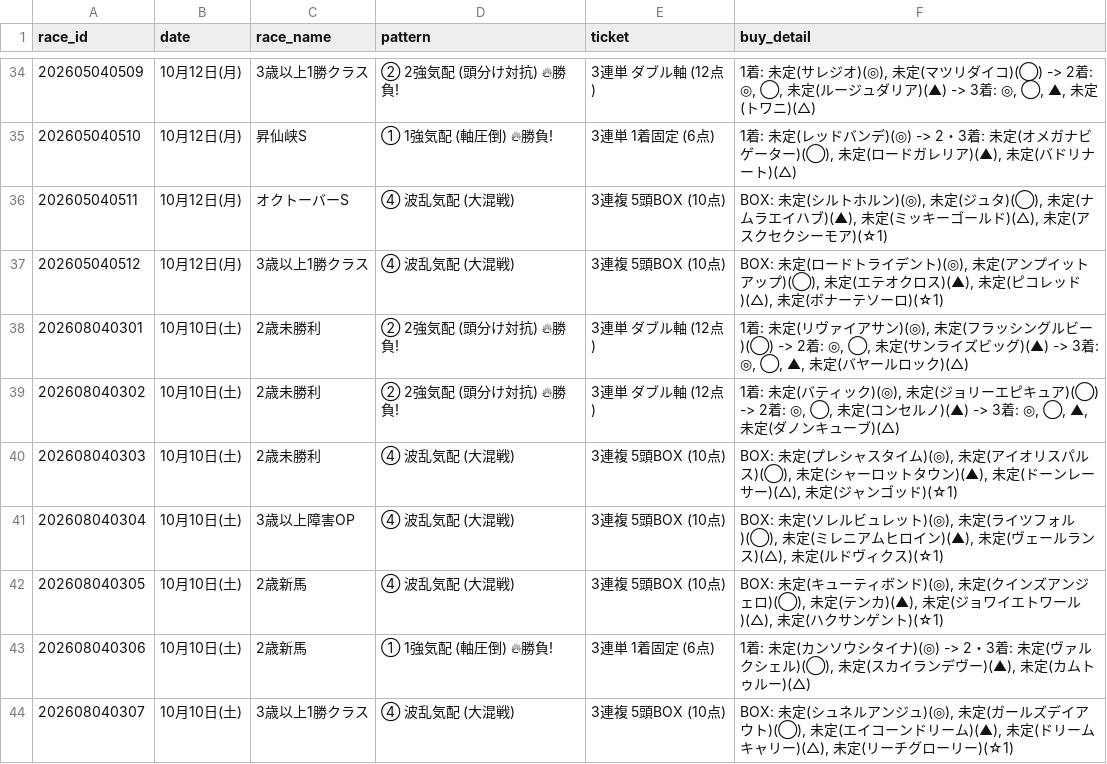
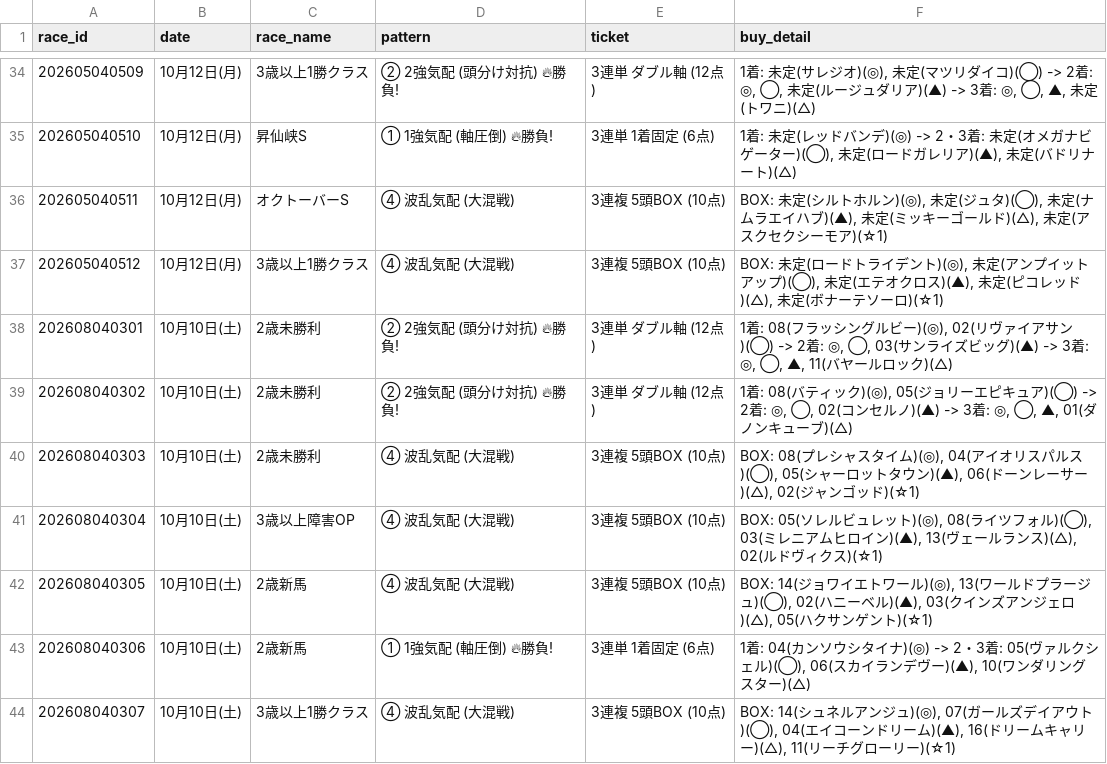
Before and after one commit to haraki-boop/kachipaka-app, a CSV file: prediction_history.csv, drawn as a sheet; only a part is shown, gaps mark what is left out; the diff covers the shown part only.

```diff
--- a/prediction_history.csv
+++ b/prediction_history.csv
@@ -37,8 +37,8 @@
 202605040512,10月12日(月),3歳以上1勝クラス,④ 波乱気配 (大混戦),3連複 5頭BOX (10点),"BOX: 未定(ロードトライデント)(◎), 未定(アンプイットアップ)(◯), 未定(エテオクロス)(▲), 未定(ピコレッド)(△), 未定(ボナーテソーロ)(☆1)"
-202608040301,10月10日(土),2歳未勝利,② 2強気配 (頭分け対抗) 🔥勝負!,3連単 ダブル軸 (12点),"1着: 未定(リヴァイアサン)(◎), 未定(フラッシングルビー)(◯) -> 2着: ◎, ◯, 未定(サンライズビッグ)(▲) -> 3着: ◎, ◯, ▲, 未定(バヤールロック)(△)"
-202608040302,10月10日(土),2歳未勝利,② 2強気配 (頭分け対抗) 🔥勝負!,3連単 ダブル軸 (12点),"1着: 未定(バティック)(◎), 未定(ジョリーエピキュア)(◯) -> 2着: ◎, ◯, 未定(コンセルノ)(▲) -> 3着: ◎, ◯, ▲, 未定(ダノンキューブ)(△)"
-202608040303,10月10日(土),2歳未勝利,④ 波乱気配 (大混戦),3連複 5頭BOX (10点),"BOX: 未定(プレシャスタイム)(◎), 未定(アイオリスパルス)(◯), 未定(シャーロットタウン)(▲), 未定(ドーンレーサー)(△), 未定(ジャンゴッド)(☆1)"
-202608040304,10月10日(土),3歳以上障害OP,④ 波乱気配 (大混戦),3連複 5頭BOX (10点),"BOX: 未定(ソレルビュレット)(◎), 未定(ライツフォル)(◯), 未定(ミレニアムヒロイン)(▲), 未定(ヴェールランス)(△), 未定(ルドヴィクス)(☆1)"
-202608040305,10月10日(土),2歳新馬,④ 波乱気配 (大混戦),3連複 5頭BOX (10点),"BOX: 未定(キューティボンド)(◎), 未定(クインズアンジェロ)(◯), 未定(テンカ)(▲), 未定(ジョワイエトワール)(△), 未定(ハクサンゲント)(☆1)"
-202608040306,10月10日(土),2歳新馬,① 1強気配 (軸圧倒) 🔥勝負!,3連単 1着固定 (6点),"1着: 未定(カンソウシタイナ)(◎) -> 2・3着: 未定(ヴァルクシェル)(◯), 未定(スカイランデヴー)(▲), 未定(カムトゥルー)(△)"
-202608040307,10月10日(土),3歳以上1勝クラス,④ 波乱気配 (大混戦),3連複 5頭BOX (10点),"BOX: 未定(シュネルアンジュ)(◎), 未定(ガールズデイアウト)(◯), 未定(エイコーンドリーム)(▲), 未定(ドリームキャリー)(△), 未定(リーチグローリー)(☆1)"
+202608040301,10月10日(土),2歳未勝利,② 2強気配 (頭分け対抗) 🔥勝負!,3連単 ダブル軸 (12点),"1着: 08(フラッシングルビー)(◎), 02(リヴァイアサン)(◯) -> 2着: ◎, ◯, 03(サンライズビッグ)(▲) -> 3着: ◎, ◯, ▲, 11(バヤールロック)(△)"
+202608040302,10月10日(土),2歳未勝利,② 2強気配 (頭分け対抗) 🔥勝負!,3連単 ダブル軸 (12点),"1着: 08(バティック)(◎), 05(ジョリーエピキュア)(◯) -> 2着: ◎, ◯, 02(コンセルノ)(▲) -> 3着: ◎, ◯, ▲, 01(ダノンキューブ)(△)"
+202608040303,10月10日(土),2歳未勝利,④ 波乱気配 (大混戦),3連複 5頭BOX (10点),"BOX: 08(プレシャスタイム)(◎), 04(アイオリスパルス)(◯), 05(シャーロットタウン)(▲), 06(ドーンレーサー)(△), 02(ジャンゴッド)(☆1)"
+202608040304,10月10日(土),3歳以上障害OP,④ 波乱気配 (大混戦),3連複 5頭BOX (10点),"BOX: 05(ソレルビュレット)(◎), 08(ライツフォル)(◯), 03(ミレニアムヒロイン)(▲), 13(ヴェールランス)(△), 02(ルドヴィクス)(☆1)"
+202608040305,10月10日(土),2歳新馬,④ 波乱気配 (大混戦),3連複 5頭BOX (10点),"BOX: 14(ジョワイエトワール)(◎), 13(ワールドプラージュ)(◯), 02(ハニーベル)(▲), 03(クインズアンジェロ)(△), 05(ハクサンゲント)(☆1)"
+202608040306,10月10日(土),2歳新馬,① 1強気配 (軸圧倒) 🔥勝負!,3連単 1着固定 (6点),"1着: 04(カンソウシタイナ)(◎) -> 2・3着: 05(ヴァルクシェル)(◯), 06(スカイランデヴー)(▲), 10(ワンダリングスター)(△)"
+202608040307,10月10日(土),3歳以上1勝クラス,④ 波乱気配 (大混戦),3連複 5頭BOX (10点),"BOX: 14(シュネルアンジュ)(◎), 07(ガールズデイアウト)(◯), 04(エイコーンドリーム)(▲), 16(ドリームキャリー)(△), 11(リーチグローリー)(☆1)"
```
Also changed, not shown: 24 edited cells elsewhere in this file, 2 other files.
